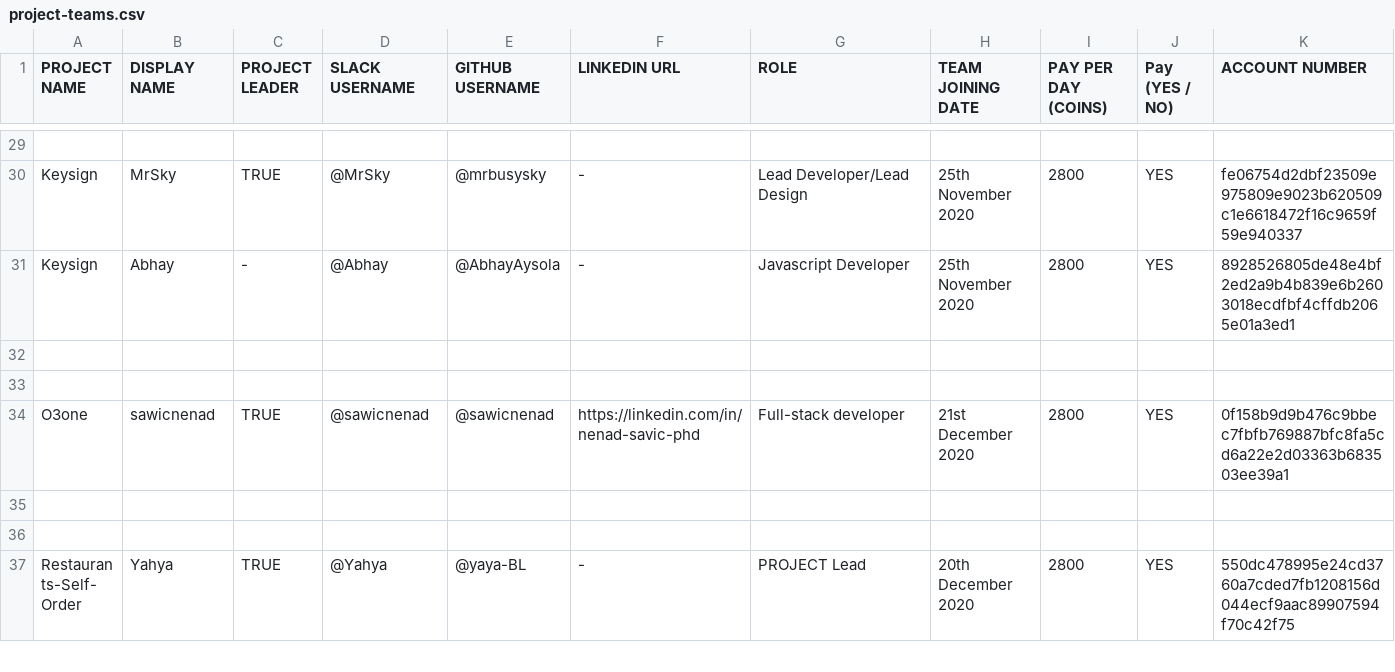
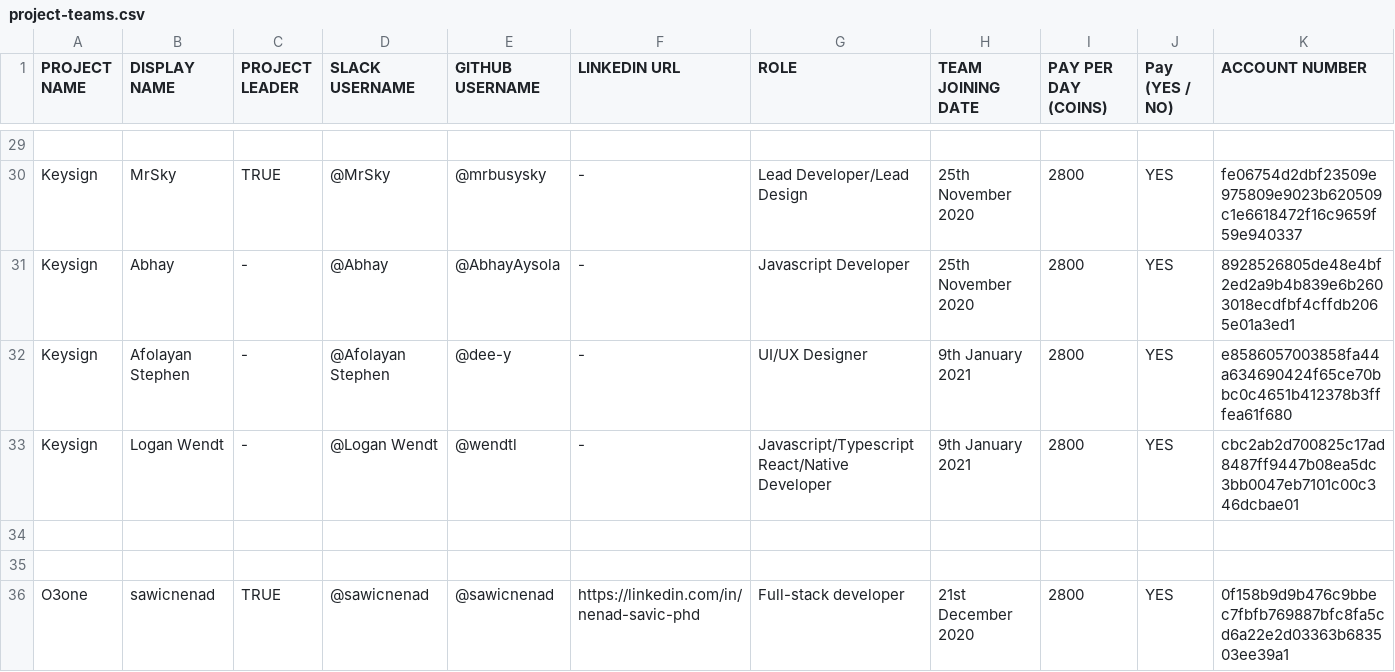
Before and after one commit to thenewboston-blockchain/Projects, a CSV file: CSVs/project-teams.csv, drawn as a sheet; only a part is shown, gaps mark what is left out; the shorter side is filled out with more unchanged rows.

Commit message:
Update project-teams.csv

```diff
--- a/CSVs/project-teams.csv
+++ b/CSVs/project-teams.csv
@@ -31,2 +31,4 @@ Keysign,MrSky,TRUE,@MrSky,@mrbusysky,-,Lead Developer/Lead Design,25th November
 Keysign,Abhay,-,@Abhay,@AbhayAysola,-,Javascript Developer,25th November 2020,2800,YES,8928526805de48e4bf2ed2a9b4b839e6b2603018ecdfbf4cffdb2065e01a3ed1
+Keysign,Afolayan Stephen,-,@Afolayan Stephen,@dee-y,-,UI/UX Designer,9th January 2021,2800,YES,e8586057003858fa44a634690424f65ce70bbc0c4651b412378b3fffea61f680
+Keysign,Logan Wendt,-,@Logan Wendt,@wendtl,-,Javascript/Typescript React/Native Developer,9th January 2021,2800,YES,cbc2ab2d700825c17ad8487ff9447b08ea5dc3bb0047eb7101c00c346dcbae01
 ,,,,,,,,,,
```
